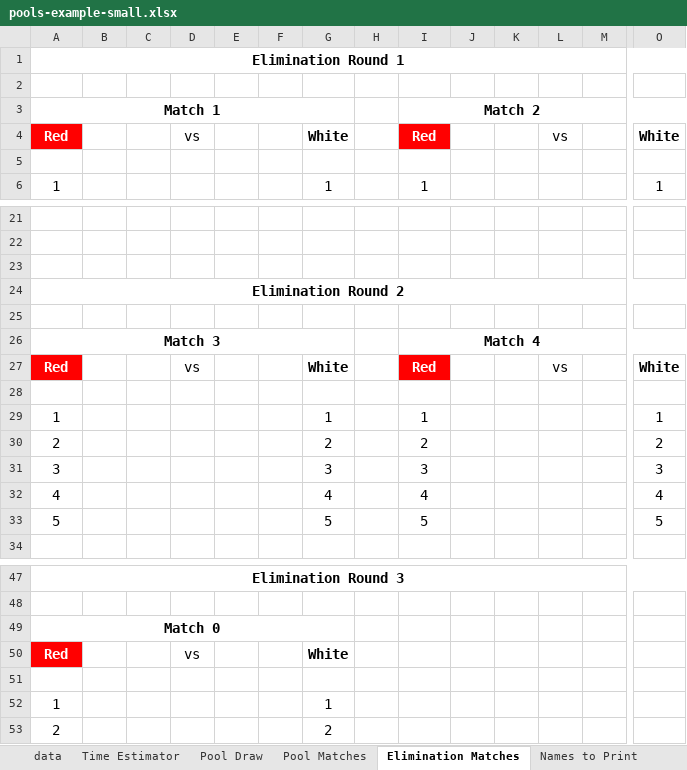
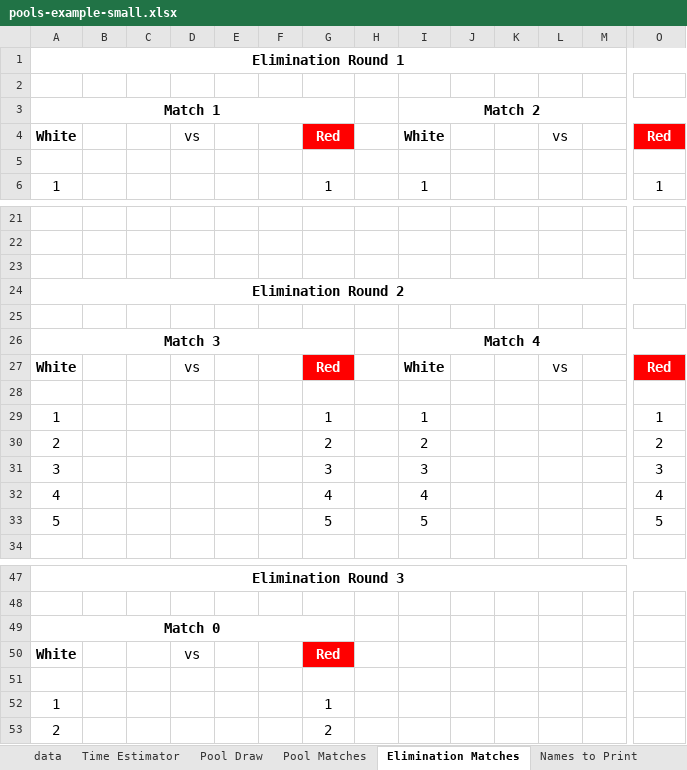
Before and after one commit to gitrgoliveira/bracket-creator, an Excel workbook: pools-example-small.xlsx, sheet Elimination Matches, drawn as a sheet; only a part is shown, gaps mark what is left out; values as stored, in another font and other column widths than the file's, no borders; removed rows and columns are numbered as before the commit, all else as after; rows hold the shown columns only; the diff names each change by its address in the sheet, - before the commit and + after, or states it on an @@ line.

```diff
--- a/pools-example-small.xlsx (sheet Elimination Matches)
+++ b/pools-example-small.xlsx (sheet Elimination Matches)
-row 4: Red |  |  | vs |  |  | White |  | Red |  |  | vs |  | White
+row 4: White |  |  | vs |  |  | Red |  | White |  |  | vs |  | Red
-row 27: Red |  |  | vs |  |  | White |  | Red |  |  | vs |  | White
+row 27: White |  |  | vs |  |  | Red |  | White |  |  | vs |  | Red
-row 50: Red |  |  | vs |  |  | White
+row 50: White |  |  | vs |  |  | Red
```
Also changed, not shown: sheet Pool Matches, formulas that keep their value, playoffs-example-large.xlsx, playoffs-example-medium.xlsx, 14 other files.
